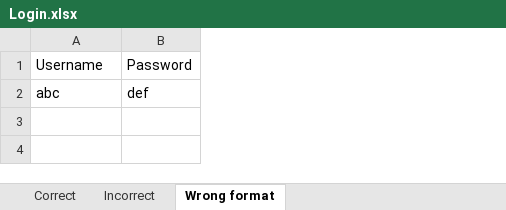
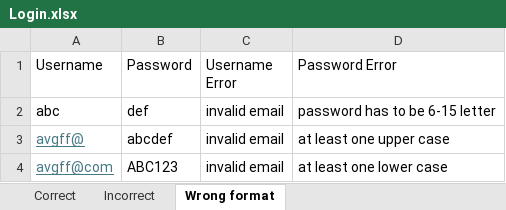
Before and after one commit to quochuy489/Katalon-certification, an Excel workbook: Data Files/Login.xlsx, sheet Wrong format, drawn as a sheet; values as stored, in another font and other column widths than the file's, no borders; the diff names each change by its address in the sheet, - before the commit and + after, or states it on an @@ line.

```diff
--- a/Data Files/Login.xlsx (sheet Wrong format)
+++ b/Data Files/Login.xlsx (sheet Wrong format)
+column C (Username Error), row 2: invalid email
+column D (Password Error), row 2: password has to be 6-15 letter
+row 3: avgff@ | abcdef | invalid email | at least one upper case
+row 4: avgff@com | ABC123 | invalid email | at least one lower case
```
Also changed, not shown: 31 other files.
